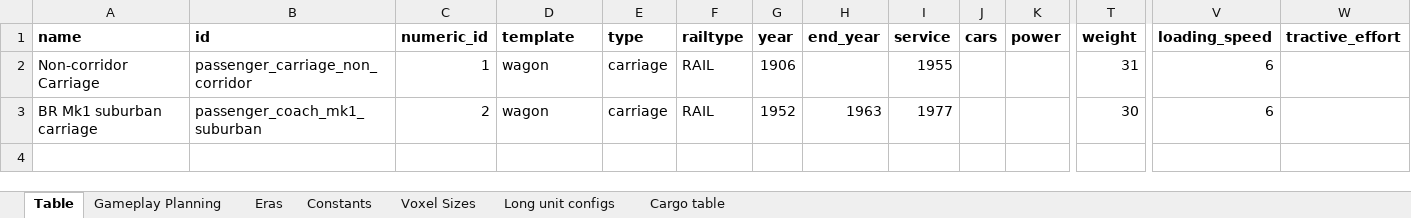
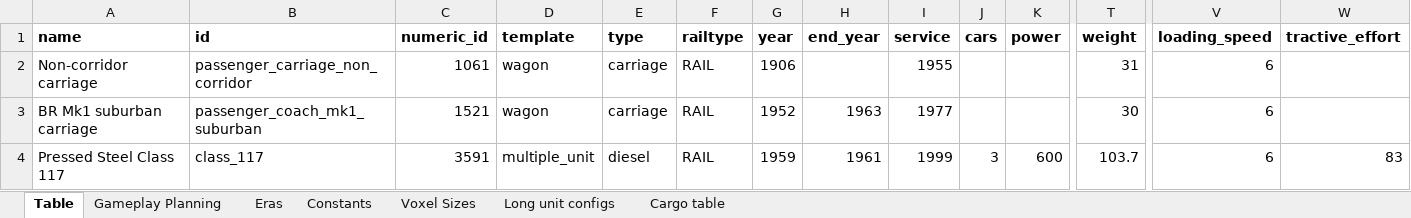
Before and after one commit to mattkimber/timberwolfs_trains, an Excel workbook: Community Tracking Table.xlsm, sheet Table, drawn as a sheet; only a part is shown, gaps mark what is left out; values as stored, in another font and other column widths than the file's, no borders; rows hold the shown columns only; the diff names each change by its address in the sheet, - before the commit and + after, or states it on an @@ line.

```diff
--- a/Community Tracking Table.xlsm (sheet Table)
+++ b/Community Tracking Table.xlsm (sheet Table)
-A2 (name): Non-corridor Carriage
+A2 (name): Non-corridor carriage
-C2 (numeric_id): 1
+C2 (numeric_id): 1061
-C3 (numeric_id): 2
+C3 (numeric_id): 1521
+row 4: Pressed Steel Class 117 | class_117 | 3591 | multiple_unit | diesel | RAIL | 1959 | 1961 | 1999 | 3 | 600 | 103.7 | 6 | 83
```
Also changed, not shown: sheet Gameplay Planning, 7 other files.
